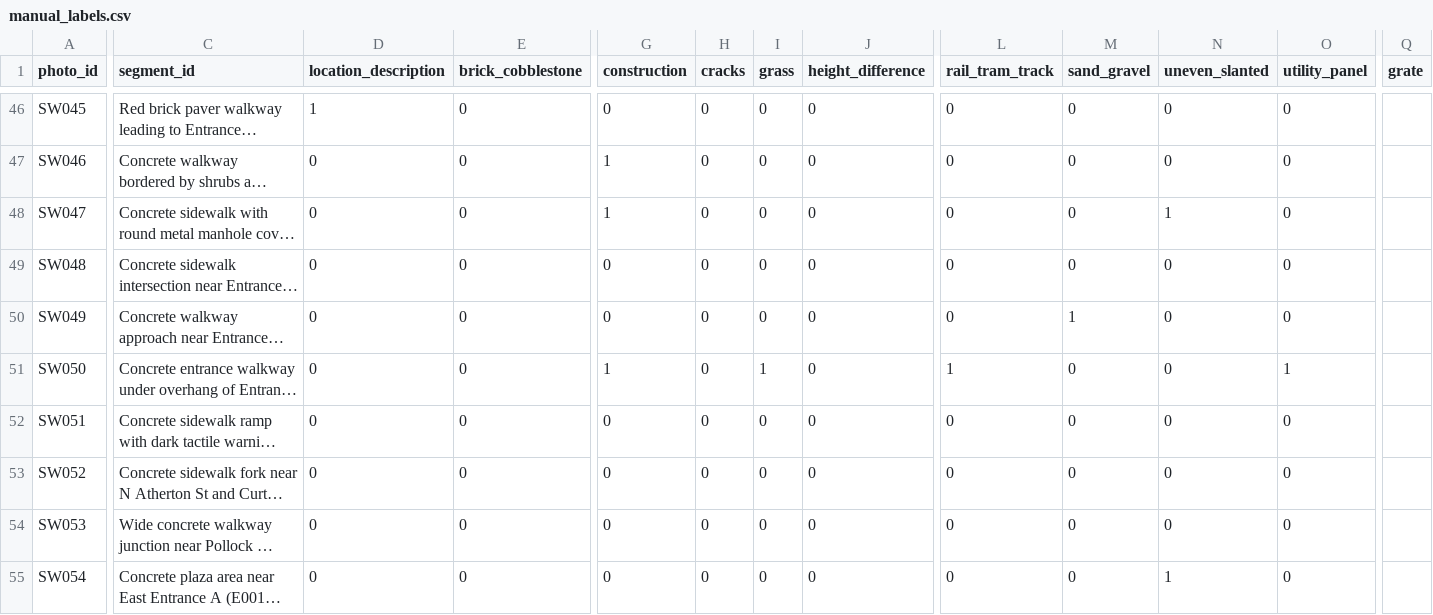
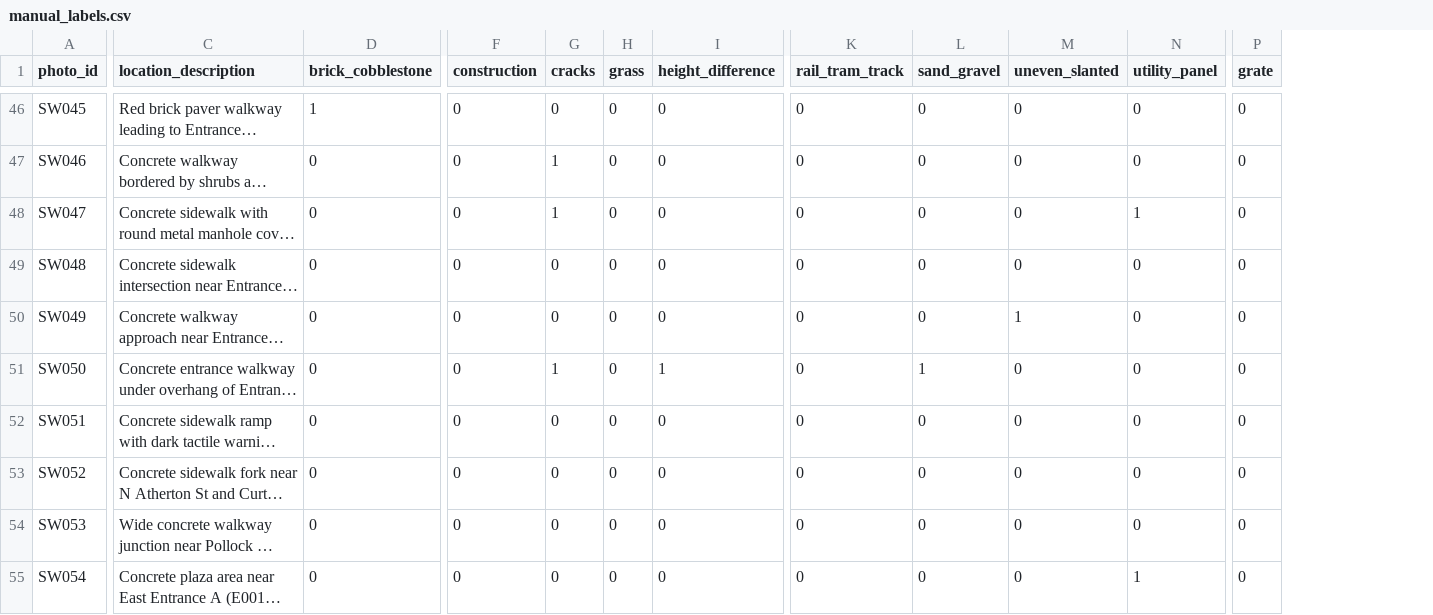
Before and after one commit to celockett/DS-340W---Team-4-Project, a CSV file: data/manual_labels.csv, drawn as a sheet; only a part is shown, gaps mark what is left out; long unchanged cells end in …; removed rows and columns are numbered as before the commit, all else as after; the diff covers the shown part only; the diff names each change by its address in the sheet, - before the commit and + after, or states it on an @@ line.

```diff
--- a/data/manual_labels.csv
+++ b/data/manual_labels.csv
-column D (location_description), rows 46-55: 1 | 0 | 0 | 0 | 0 | 0 | 0 | 0 | 0 | 0
-C1: segment_id
+C1: location_description
-D46 (brick_cobblestone): 0
+D46 (brick_cobblestone): 1
-P46:P55 (grate): (empty)
+P46:P55 (grate): 0
-F47:F48 (construction): 1
+F47:F48 (construction): 0
-G47:G48 (cracks): 0
+G47:G48 (cracks): 1
-M48 (uneven_slanted): 1
+M48 (uneven_slanted): 0
-N48 (utility_panel): 0
+N48 (utility_panel): 1
-L50 (sand_gravel): 1
+L50 (sand_gravel): 0
-M50 (uneven_slanted): 0
+M50 (uneven_slanted): 1
-F51 (construction): 1
+F51 (construction): 0
-G51 (cracks): 0
+G51 (cracks): 1
-H51 (grass): 1
+H51 (grass): 0
-I51 (height_difference): 0
+I51 (height_difference): 1
-K51 (rail_tram_track): 1
+K51 (rail_tram_track): 0
-L51 (sand_gravel): 0
+L51 (sand_gravel): 1
-N51 (utility_panel): 1
+N51 (utility_panel): 0
-M55 (uneven_slanted): 1
+M55 (uneven_slanted): 0
-N55 (utility_panel): 0
+N55 (utility_panel): 1
```
Also changed, not shown: 159 edited cells elsewhere in this file.
